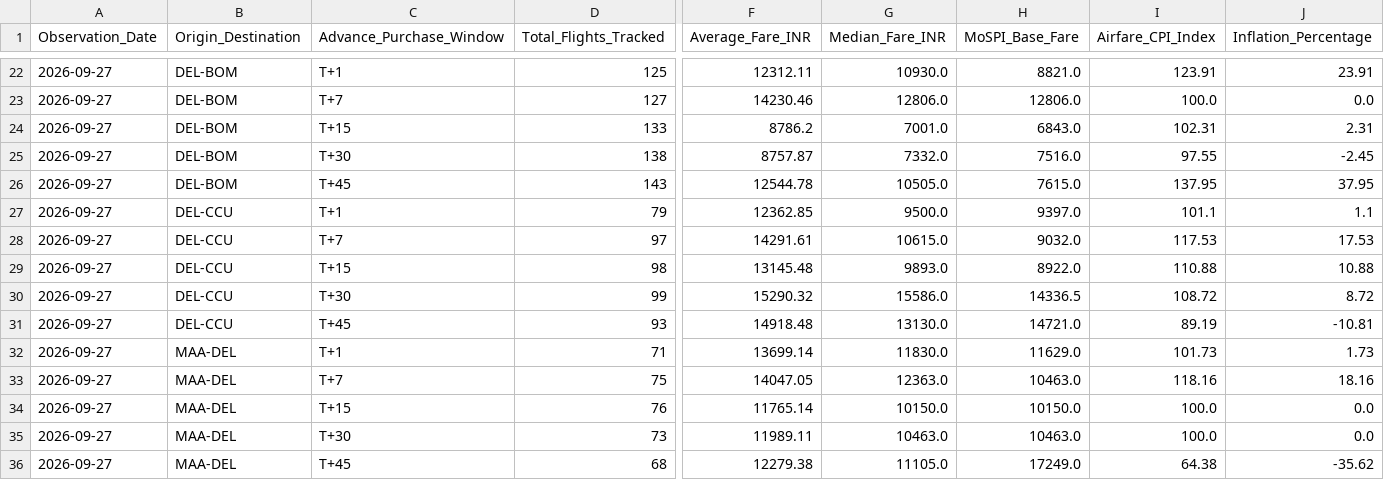
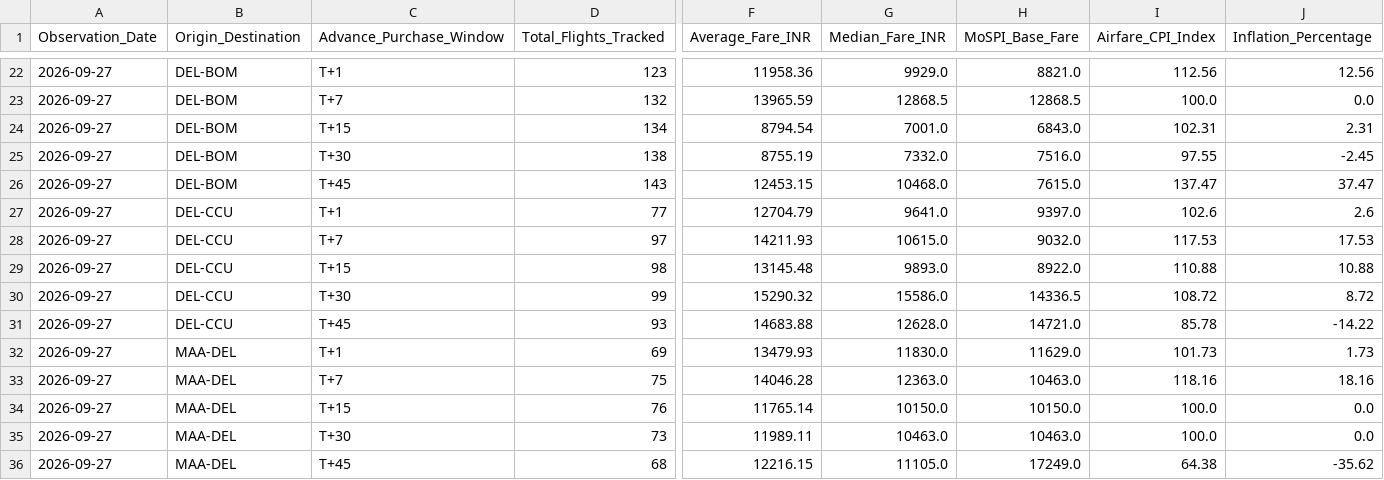
Before and after one commit to ayushbhagwanjadhav/mospi-airfare-index, a CSV file: data/mospi_cpi_report.csv, drawn as a sheet; only a part is shown, gaps mark what is left out; the diff covers the shown part only; the diff names each change by its address in the sheet, - before the commit and + after, or states it on an @@ line.

```diff
--- a/data/mospi_cpi_report.csv
+++ b/data/mospi_cpi_report.csv
-D22 (Total_Flights_Tracked): 125
+D22 (Total_Flights_Tracked): 123
-F22 (Average_Fare_INR): 12312.11
+F22 (Average_Fare_INR): 11958.36
-G22 (Median_Fare_INR): 10930.0
+G22 (Median_Fare_INR): 9929.0
-I22 (Airfare_CPI_Index): 123.91
+I22 (Airfare_CPI_Index): 112.56
-J22 (Inflation_Percentage): 23.91
+J22 (Inflation_Percentage): 12.56
-D23 (Total_Flights_Tracked): 127
+D23 (Total_Flights_Tracked): 132
-F23 (Average_Fare_INR): 14230.46
+F23 (Average_Fare_INR): 13965.59
-G23 (Median_Fare_INR): 12806.0
+G23 (Median_Fare_INR): 12868.5
-H23 (MoSPI_Base_Fare): 12806.0
+H23 (MoSPI_Base_Fare): 12868.5
-D24 (Total_Flights_Tracked): 133
+D24 (Total_Flights_Tracked): 134
-F24 (Average_Fare_INR): 8786.2
+F24 (Average_Fare_INR): 8794.54
-F25 (Average_Fare_INR): 8757.87
+F25 (Average_Fare_INR): 8755.19
-F26 (Average_Fare_INR): 12544.78
+F26 (Average_Fare_INR): 12453.15
-G26 (Median_Fare_INR): 10505.0
+G26 (Median_Fare_INR): 10468.0
-I26 (Airfare_CPI_Index): 137.95
+I26 (Airfare_CPI_Index): 137.47
-J26 (Inflation_Percentage): 37.95
+J26 (Inflation_Percentage): 37.47
-D27 (Total_Flights_Tracked): 79
+D27 (Total_Flights_Tracked): 77
-F27 (Average_Fare_INR): 12362.85
+F27 (Average_Fare_INR): 12704.79
-G27 (Median_Fare_INR): 9500.0
+G27 (Median_Fare_INR): 9641.0
-I27 (Airfare_CPI_Index): 101.1
+I27 (Airfare_CPI_Index): 102.6
-J27 (Inflation_Percentage): 1.1
+J27 (Inflation_Percentage): 2.6
-F28 (Average_Fare_INR): 14291.61
+F28 (Average_Fare_INR): 14211.93
-F31 (Average_Fare_INR): 14918.48
+F31 (Average_Fare_INR): 14683.88
-G31 (Median_Fare_INR): 13130.0
+G31 (Median_Fare_INR): 12628.0
-I31 (Airfare_CPI_Index): 89.19
+I31 (Airfare_CPI_Index): 85.78
-J31 (Inflation_Percentage): -10.81
+J31 (Inflation_Percentage): -14.22
-D32 (Total_Flights_Tracked): 71
+D32 (Total_Flights_Tracked): 69
-F32 (Average_Fare_INR): 13699.14
+F32 (Average_Fare_INR): 13479.93
-F33 (Average_Fare_INR): 14047.05
+F33 (Average_Fare_INR): 14046.28
-F36 (Average_Fare_INR): 12279.38
+F36 (Average_Fare_INR): 12216.15
```
Also changed, not shown: 58 edited cells elsewhere in this file, data/mospi_cpi_timeseries.csv, 2 other files.
